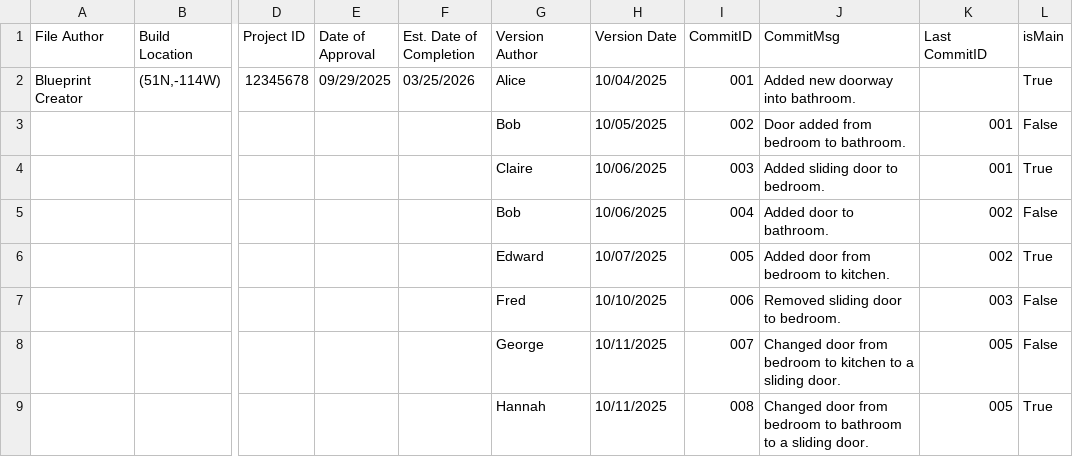
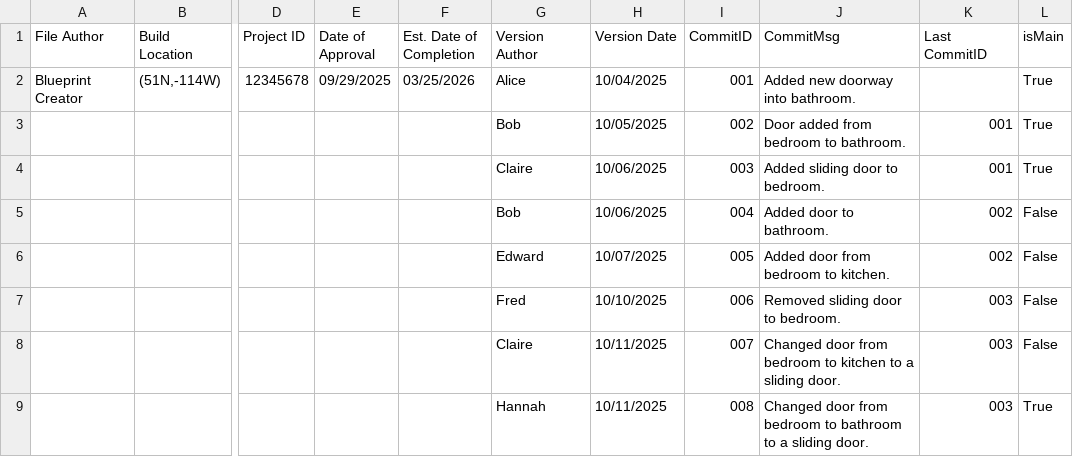
Before and after one commit to Mathemusician1729/BluePrint-File-Format, a CSV file: Sample_1.csv, drawn as a sheet; only a part is shown, gaps mark what is left out; the diff names each change by its address in the sheet, - before the commit and + after, or states it on an @@ line.

```diff
--- a/Sample_1.csv
+++ b/Sample_1.csv
-L3 (isMain): False
+L3 (isMain): True
-L6 (isMain): True
+L6 (isMain): False
-G8 (Version Author): George
+G8 (Version Author): Claire
-K8:K9 (Last CommitID): 005
+K8:K9 (Last CommitID): 003
```
Also changed, not shown: Sample_2.csv, 8 other files.
